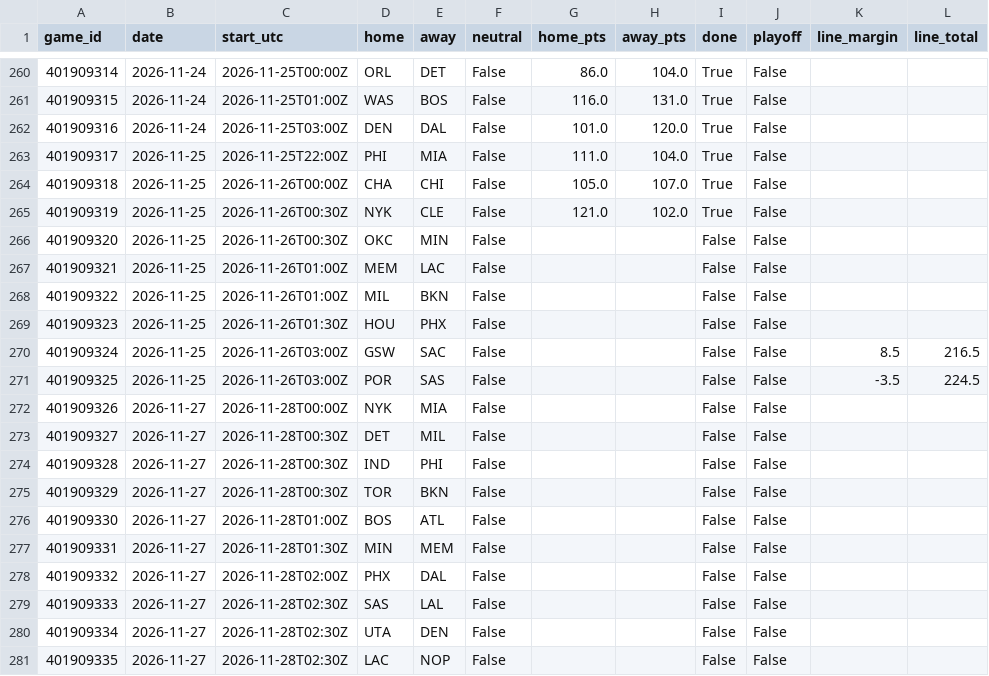
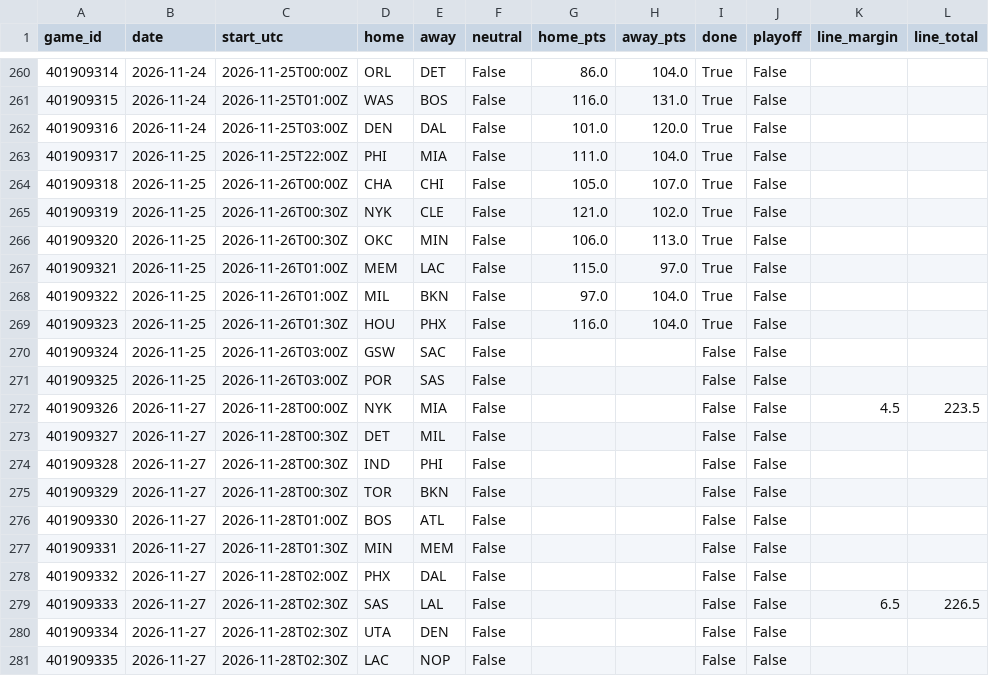
Before and after one commit to willyjo423/nfl-forecast, a CSV file: data/cache/nba_games_2026.csv, drawn as a sheet; only a part is shown, gaps mark what is left out.

```diff
--- a/data/cache/nba_games_2026.csv
+++ b/data/cache/nba_games_2026.csv
@@ -265,9 +265,9 @@ game_id,date,start_utc,home,away,neutral,home_pts,away_pts,done,playoff,line_mar
 401909319,2026-11-25,2026-11-26T00:30Z,NYK,CLE,False,121.0,102.0,True,False,,
-401909320,2026-11-25,2026-11-26T00:30Z,OKC,MIN,False,,,False,False,,
-401909321,2026-11-25,2026-11-26T01:00Z,MEM,LAC,False,,,False,False,,
-401909322,2026-11-25,2026-11-26T01:00Z,MIL,BKN,False,,,False,False,,
-401909323,2026-11-25,2026-11-26T01:30Z,HOU,PHX,False,,,False,False,,
-401909324,2026-11-25,2026-11-26T03:00Z,GSW,SAC,False,,,False,False,8.5,216.5
-401909325,2026-11-25,2026-11-26T03:00Z,POR,SAS,False,,,False,False,-3.5,224.5
-401909326,2026-11-27,2026-11-28T00:00Z,NYK,MIA,False,,,False,False,,
+401909320,2026-11-25,2026-11-26T00:30Z,OKC,MIN,False,106.0,113.0,True,False,,
+401909321,2026-11-25,2026-11-26T01:00Z,MEM,LAC,False,115.0,97.0,True,False,,
+401909322,2026-11-25,2026-11-26T01:00Z,MIL,BKN,False,97.0,104.0,True,False,,
+401909323,2026-11-25,2026-11-26T01:30Z,HOU,PHX,False,116.0,104.0,True,False,,
+401909324,2026-11-25,2026-11-26T03:00Z,GSW,SAC,False,,,False,False,,
+401909325,2026-11-25,2026-11-26T03:00Z,POR,SAS,False,,,False,False,,
+401909326,2026-11-27,2026-11-28T00:00Z,NYK,MIA,False,,,False,False,4.5,223.5
 401909327,2026-11-27,2026-11-28T00:30Z,DET,MIL,False,,,False,False,,
@@ -278,3 +278,3 @@ game_id,date,start_utc,home,away,neutral,home_pts,away_pts,done,playoff,line_mar
 401909332,2026-11-27,2026-11-28T02:00Z,PHX,DAL,False,,,False,False,,
-401909333,2026-11-27,2026-11-28T02:30Z,SAS,LAL,False,,,False,False,,
+401909333,2026-11-27,2026-11-28T02:30Z,SAS,LAL,False,,,False,False,6.5,226.5
 401909334,2026-11-27,2026-11-28T02:30Z,UTA,DEN,False,,,False,False,,
```
Also changed, not shown: data/cache/nhl_games_2026.csv, data/cache/nhl_goalies_2026.csv, 6 other files.
